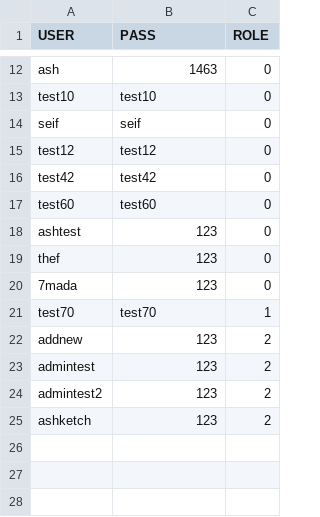
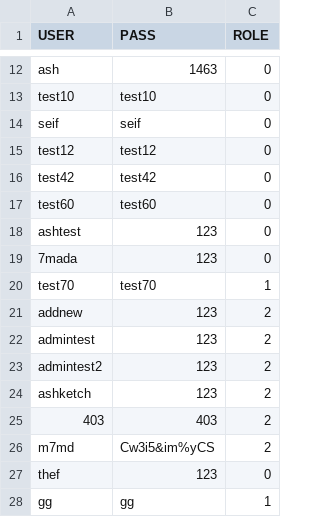
Before and after one commit to dizzydroid/ASU_JuniorProject, a CSV file: src/main/java/com/byteWise/filesystem/Users.csv, drawn as a sheet; only a part is shown, gaps mark what is left out.

```diff
--- a/src/main/java/com/byteWise/filesystem/Users.csv
+++ b/src/main/java/com/byteWise/filesystem/Users.csv
@@ -18,3 +18,2 @@ test60,test60,0
 ashtest,123,0
-thef,123,0
 7mada,123,0
@@ -25 +24,5 @@ admintest2,123,2
 ashketch,123,2
+403,403,2
+m7md,Cw3i5&im%yCS,2
+thef,123,0
+gg,gg,1
```
Also changed, not shown: src/main/java/com/byteWise/filesystem/Courses.csv, 13 other files.
